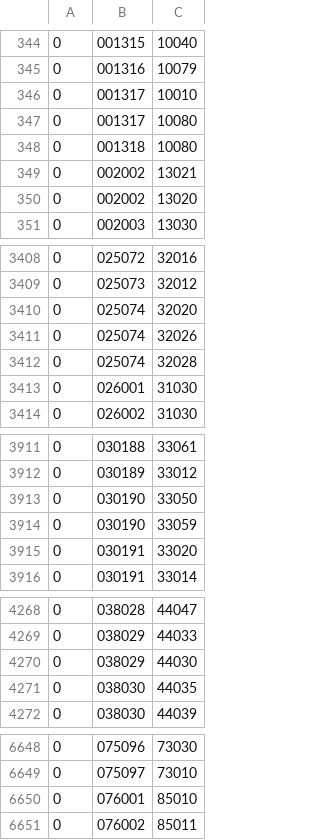
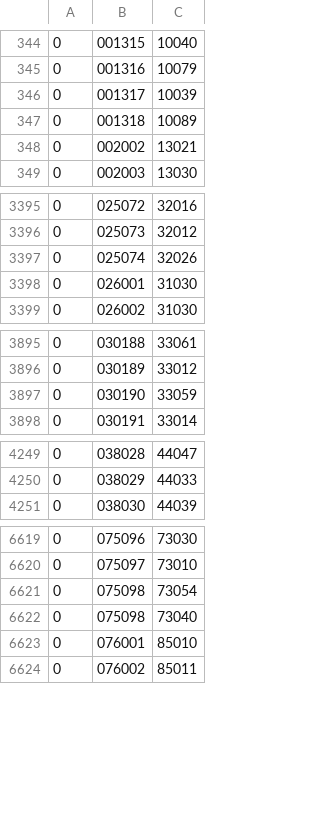
Before and after one commit to andreamaiolo/comuni-json, a CSV file: zip-codes.csv, drawn as a sheet; only a part is shown, gaps mark what is left out; the diff covers the shown part only.

```diff
--- a/zip-codes.csv
+++ b/zip-codes.csv
@@ -345,7 +345,5 @@
 0,001316,10079
-0,001317,10010
-0,001317,10080
-0,001318,10080
+0,001317,10039
+0,001318,10089
 0,002002,13021
-0,002002,13020
 0,002003,13030
@@ -3409,5 +3396,3 @@
 0,025073,32012
-0,025074,32020
 0,025074,32026
-0,025074,32028
 0,026001,31030
@@ -3912,5 +3896,3 @@
 0,030189,33012
-0,030190,33050
 0,030190,33059
-0,030191,33020
 0,030191,33014
@@ -4269,4 +4250,2 @@
 0,038029,44033
-0,038029,44030
-0,038030,44035
 0,038030,44039
@@ -6649,2 +6620,4 @@
 0,075097,73010
+0,075098,73054
+0,075098,73040
 0,076001,85010
```
Also changed, not shown: 35 removed rows and 9 edited cells elsewhere in this file, cities.csv.
